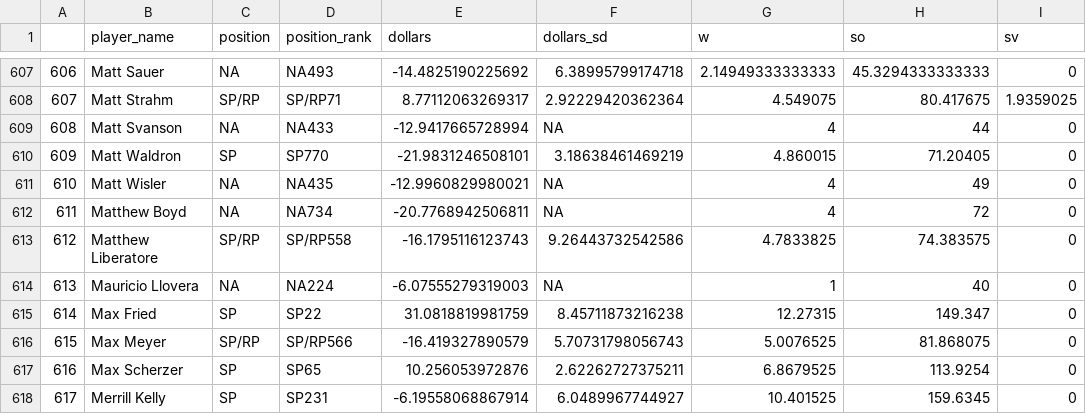
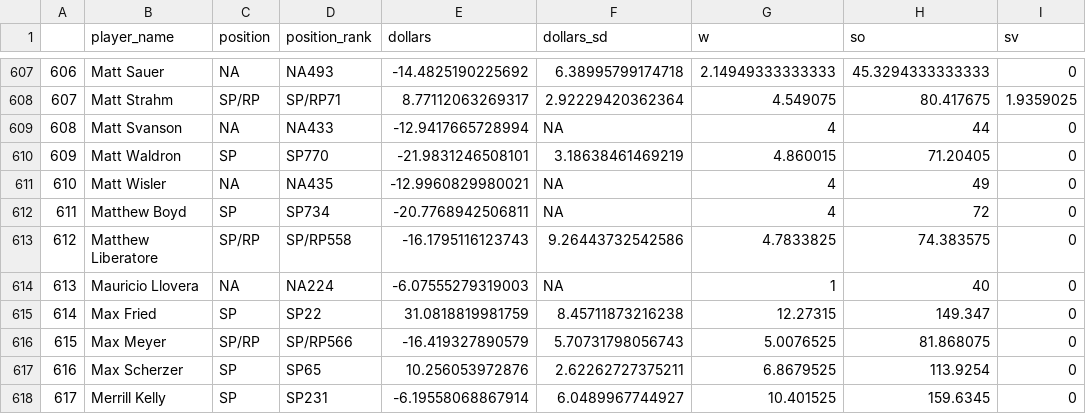
Before and after one commit to SamuelLachance/Betting, a CSV file: ottoneu/all_pitchers.csv, drawn as a sheet; only a part is shown, gaps mark what is left out; the diff names each change by its address in the sheet, - before the commit and + after, or states it on an @@ line.

```diff
--- a/ottoneu/all_pitchers.csv
+++ b/ottoneu/all_pitchers.csv
-C612 (position): NA
+C612 (position): SP
-D612 (position_rank): NA734
+D612 (position_rank): SP734
```
Also changed, not shown: ottoneu/bum_bum_pitchers.csv, ottoneu/dani_rojas_pitchers.csv, 2 other files.
